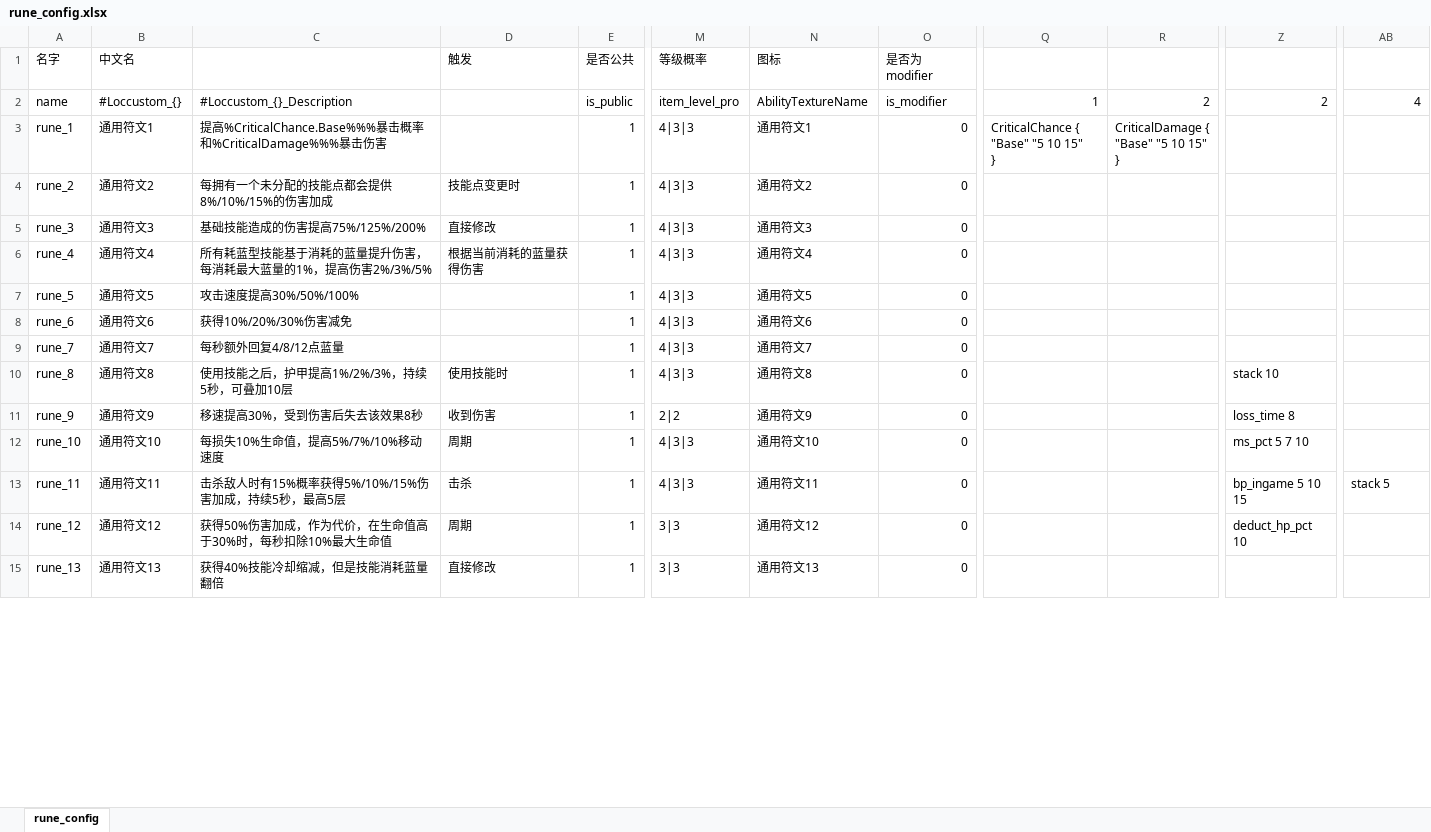
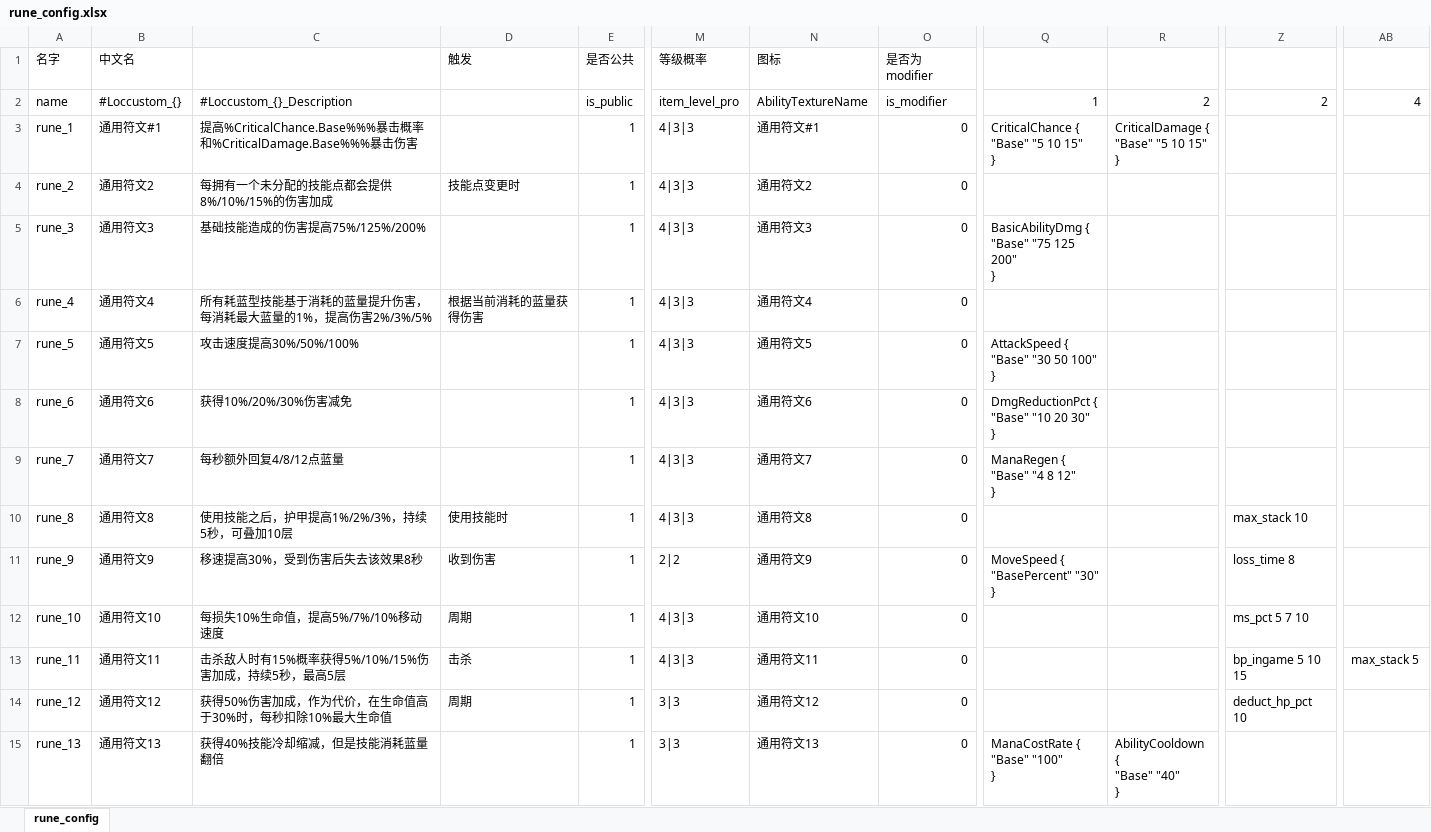
Before and after one commit to YPYT1/nobody, an Excel workbook: excels/config/game/rune/rune_config.xlsx, sheet rune_config, drawn as a sheet; only a part is shown, gaps mark what is left out; values as stored, in another font and other column widths than the file's, no cell formats; conditional formats not drawn; ↵ is a line break in a cell; the diff covers the shown part only; the diff names each change by its address in the sheet, - before the commit and + after, or states it on an @@ line.

```diff
--- a/excels/config/game/rune/rune_config.xlsx (sheet rune_config)
+++ b/excels/config/game/rune/rune_config.xlsx (sheet rune_config)
-B3 (中文名): 通用符文1
+B3 (中文名): 通用符文#1
-C3: …率和%CriticalDamage%%%暴击…
+C3: …率和%CriticalDamage.Base%%%暴击…
-N3 (图标): 通用符文1
+N3 (图标): 通用符文#1
-D5 (触发): 直接修改
+D5 (触发): (empty)
-Q5: (empty)
+Q5: BasicAbilityDmg { ↵ "Base" "75 125 200" ↵ }
-Q7: (empty)
+Q7: AttackSpeed { ↵ "Base" "30 50 100" ↵ }
-Q8: (empty)
+Q8: DmgReductionPct { ↵ "Base" "10 20 30" ↵ }
-Q9: (empty)
+Q9: ManaRegen { ↵ "Base" "4 8 12" ↵ }
-Z10: stack 10
+Z10: max_stack 10
-Q11: (empty)
+Q11: MoveSpeed { ↵ "BasePercent" "30" ↵ }
-AB13: stack 5
+AB13: max_stack 5
-D15 (触发): 直接修改
+D15 (触发): (empty)
-Q15: (empty)
+Q15: ManaCostRate { ↵ "Base" "100" ↵ }
-R15: (empty)
+R15: AbilityCooldown { ↵ "Base" "40" ↵ }
```
Also changed, not shown: 163 edited cells elsewhere in this sheet, cell formats, excels/config/game/attribute_config.xlsx, excels/config/game/hero/talent_tree/drow_ranger.xlsx, 23 other files.
